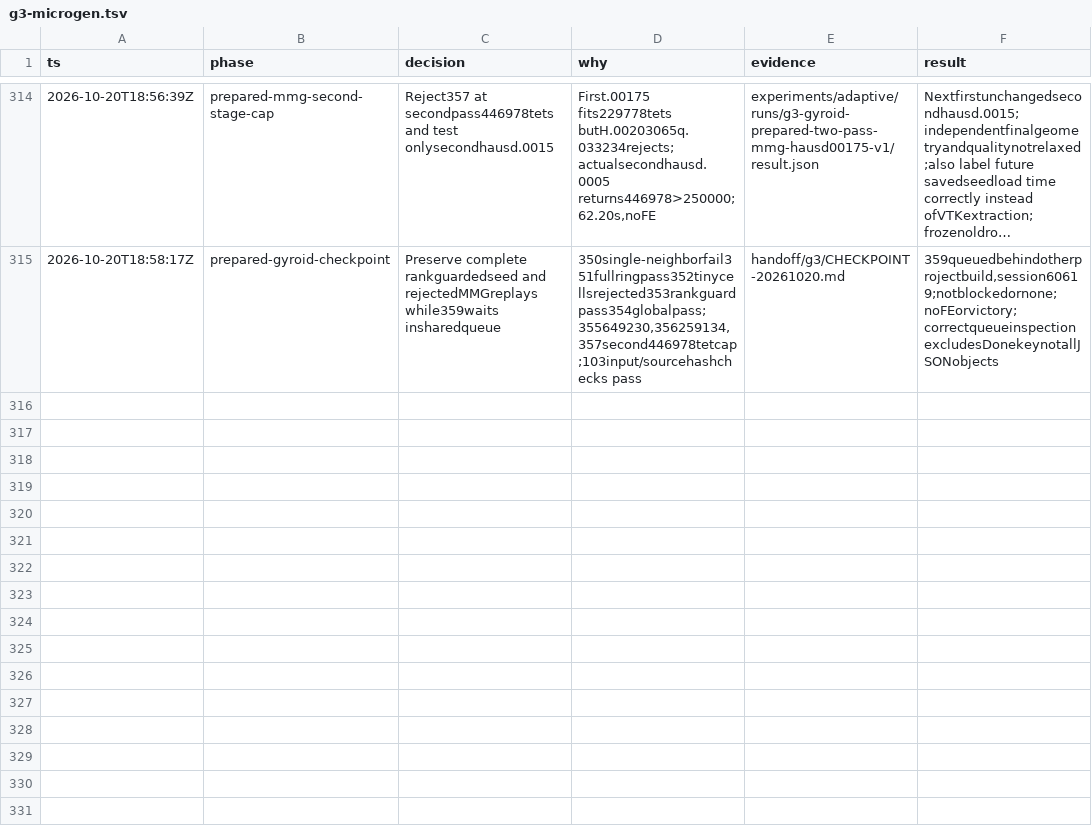
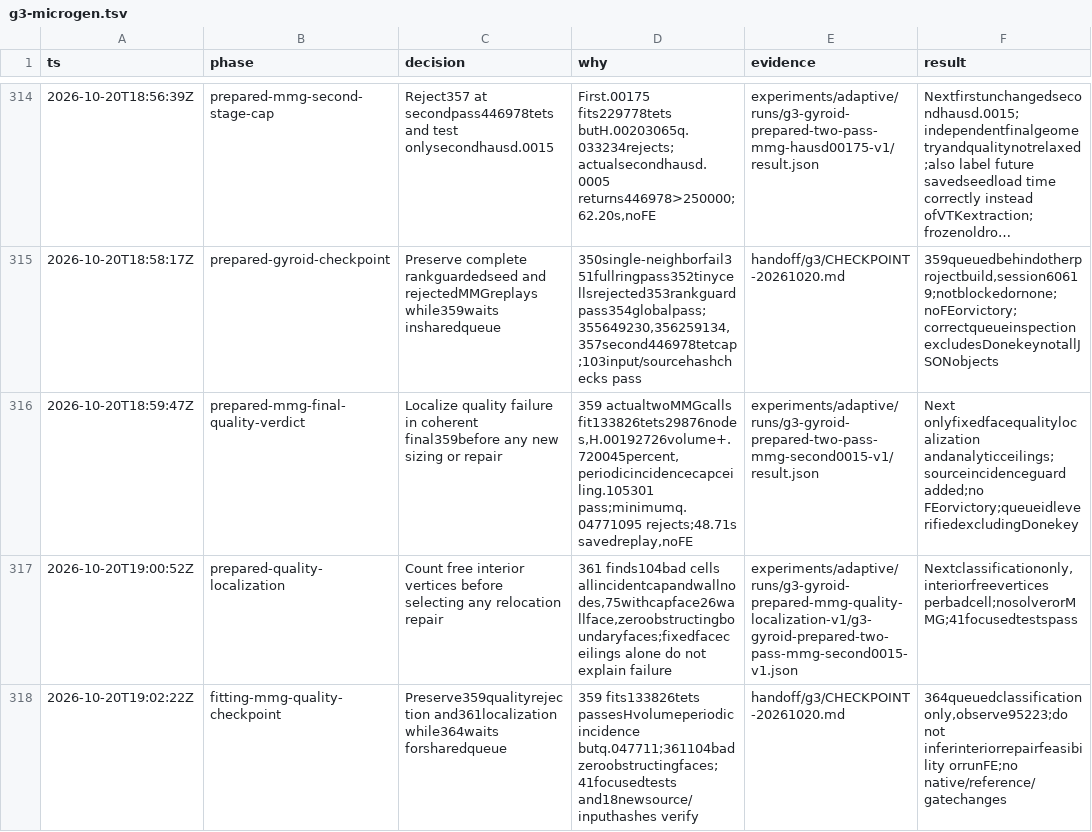
Before and after one commit to kmarchais/meshers, a TSV file: .audit/g3-microgen.tsv, drawn as a sheet; only a part is shown, gaps mark what is left out; long unchanged cells end in …; the diff names each change by its address in the sheet, - before the commit and + after, or states it on an @@ line.

Commit message:
Record fitting Gyroid MMG quality rejection and localize remaining cells

```diff
--- a/.audit/g3-microgen.tsv
+++ b/.audit/g3-microgen.tsv
+row 316: 2026-10-20T18:59:47Z | prepared-mmg-final-quality-verdict | Localize quality failure in coherent final359before any new sizing or repair | 359 actualtwoMMGcalls fit133826tets29876nodes,H.00192726volume+.720045percent,periodicincidencecapceiling.105301 pass;minimumq.04771095 rejects;48.71s savedreplay,noFE | experiments/adaptive/runs/g3-gyroid-prepared-two-pass-mmg-second0015-v1/result.json | Next onlyfixedfacequalitylocalization andanalyticceilings;sourceincidenceguard added;no FEorvictory;queueidleverifiedexcludingDonekey
+row 317: 2026-10-20T19:00:52Z | prepared-quality-localization | Count free interior vertices before selecting any relocation repair | 361 finds104bad cells allincidentcapandwallnodes,75withcapface26wallface,zeroobstructingboundaryfaces;fixedfaceceilings alone do not explain failure | experiments/adaptive/runs/g3-gyroid-prepared-mmg-quality-localization-v1/g3-gyroid-prepared-two-pass-mmg-second0015-v1.json | Nextclassificationonly,interiorfreevertices perbadcell;nosolverorMMG;41focusedtestspass
+row 318: 2026-10-20T19:02:22Z | fitting-mmg-quality-checkpoint | Preserve359qualityrejection and361localization while364waits forsharedqueue | 359 fits133826tets passesHvolumeperiodicincidence butq.047711;361104badzeroobstructingfaces;41focusedtests and18newsource/inputhashes verify | handoff/g3/CHECKPOINT-20261020.md | 364queuedclassificationonly,observe95223;do not inferinteriorrepairfeasibility orrunFE;no native/reference/gatechanges
```
Also changed, not shown: 20 other files.
